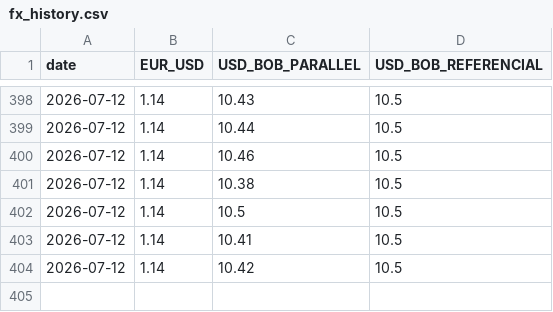
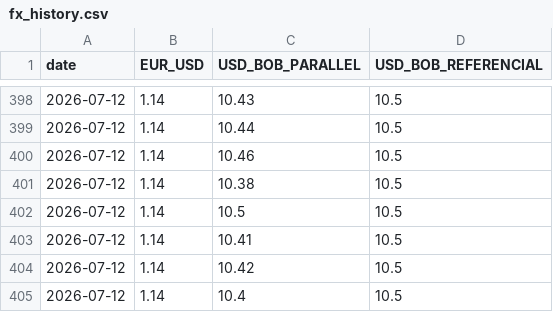
Before and after one commit to arrevollo-cloud/daily-fx-rates, a CSV file: fx_history.csv, drawn as a sheet; only a part is shown, gaps mark what is left out.

```diff
--- a/fx_history.csv
+++ b/fx_history.csv
@@ -404 +404,2 @@ date,EUR_USD,USD_BOB_PARALLEL,USD_BOB_REFERENCIAL
 2026-07-12,1.14,10.42,10.5
+2026-07-12,1.14,10.4,10.5
```
Also changed, not shown: 1 other file.
